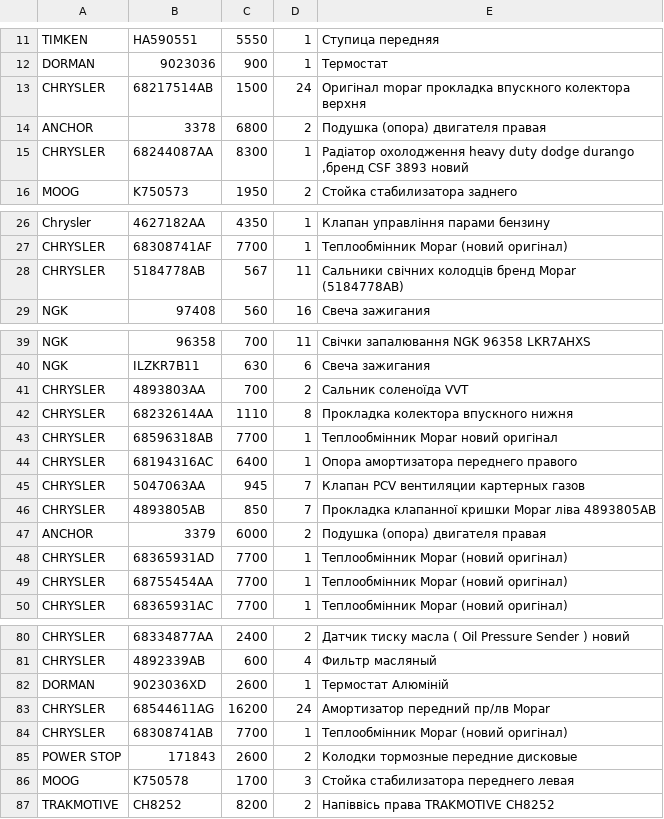
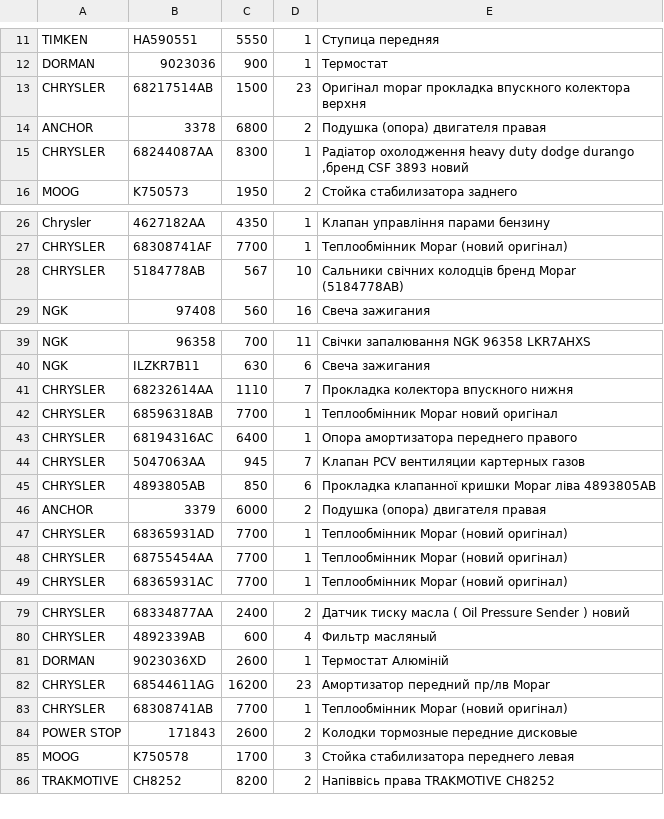
Before and after one commit to xvalikan/avtopro-pricelist, a CSV file: pricelist_lviv.csv, drawn as a sheet; only a part is shown, gaps mark what is left out.

```diff
--- a/pricelist_lviv.csv
+++ b/pricelist_lviv.csv
@@ -12,3 +12,3 @@ TIMKEN;HA590551;5550;1;Ступица передняя
 DORMAN;9023036;900;1;Термостат
-CHRYSLER;68217514AB;1500;24;Оригінал mopar прокладка впускного колектора верхня
+CHRYSLER;68217514AB;1500;23;Оригінал mopar прокладка впускного колектора верхня
 ANCHOR;3378;6800;2;Подушка (опора) двигателя правая
@@ -27,3 +27,3 @@ Chrysler;4627182AA;4350;1;Клапан управління парами бен
 CHRYSLER;68308741AF;7700;1;Теплообмінник Mopar (новий оригінал)
-CHRYSLER;5184778AB;567;11;Cальники свічних колодців бренд Mopar (5184778AB)
+CHRYSLER;5184778AB;567;10;Cальники свічних колодців бренд Mopar (5184778AB)
 NGK;97408;560;16;Свеча зажигания
@@ -40,4 +40,3 @@ NGK;96358;700;11;Свічки запалювання NGK 96358 LKR7AHXS
 NGK;ILZKR7B11;630;6;Свеча зажигания
-CHRYSLER;4893803AA;700;2;Сальник соленоїда VVT
-CHRYSLER;68232614AA;1110;8;Прокладка колектора впускного нижня
+CHRYSLER;68232614AA;1110;7;Прокладка колектора впускного нижня
 CHRYSLER;68596318AB;7700;1;Теплообмінник Mopar новий оригінал
@@ -45,3 +44,3 @@ CHRYSLER;68194316AC;6400;1;Опора амортизатора переднег
 CHRYSLER;5047063AA;945;7;Клапан PCV вентиляции картерных газов
-CHRYSLER;4893805AB;850;7;Прокладка клапанної кришки Mopar ліва 4893805AB
+CHRYSLER;4893805AB;850;6;Прокладка клапанної кришки Mopar ліва 4893805AB
 ANCHOR;3379;6000;2;Подушка (опора) двигателя правая
@@ -82,3 +81,3 @@ CHRYSLER;4892339AB;600;4;Фильтр масляный
 DORMAN;9023036XD;2600;1;Термостат Алюміній
-CHRYSLER;68544611AG;16200;24;Амортизатор передний пр/лв Mopar
+CHRYSLER;68544611AG;16200;23;Амортизатор передний пр/лв Mopar
 CHRYSLER;68308741AB;7700;1;Теплообмінник Mopar (новий оригінал)
```
Also changed, not shown: pricelist.csv, pricelist_khm.csv.
